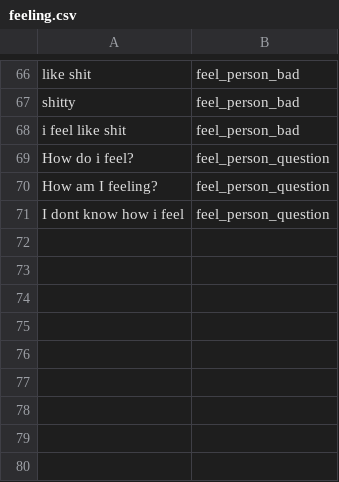
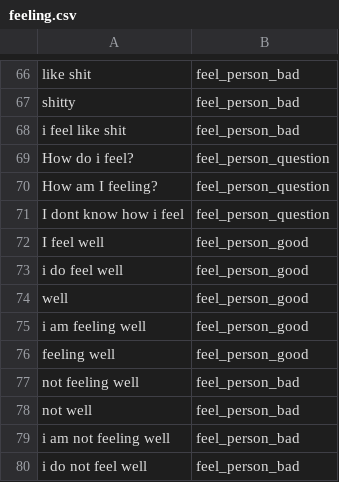
Before and after one commit to benediktaugenstein/multilingual-chatbot, a CSV file: data/feeling.csv, drawn as a sheet; only a part is shown, gaps mark what is left out; the diff names each change by its address in the sheet, - before the commit and + after, or states it on an @@ line.

Commit message:
Update feeling.csv

```diff
--- a/data/feeling.csv
+++ b/data/feeling.csv
+row 72: I feel well | feel_person_good
+row 73: i do feel well | feel_person_good
+row 74: well | feel_person_good
+row 75: i am feeling well | feel_person_good
+row 76: feeling well | feel_person_good
+row 77: not feeling well | feel_person_bad
+row 78: not well | feel_person_bad
+row 79: i am not feeling well | feel_person_bad
+row 80: i do not feel well | feel_person_bad
```
